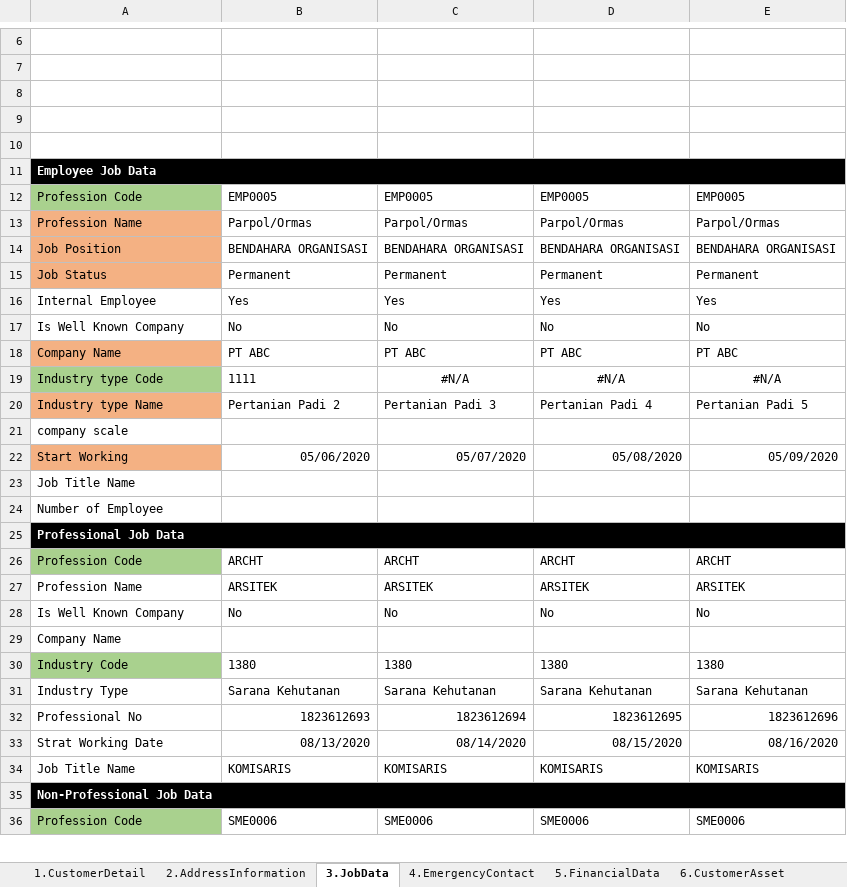
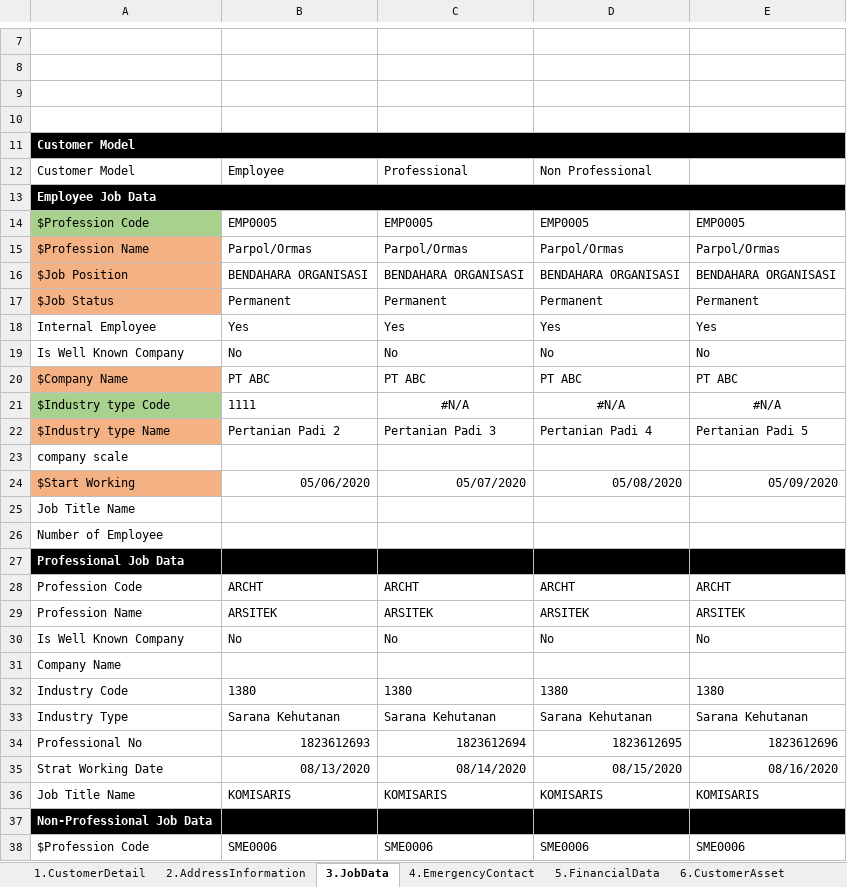
Before and after one commit to qcadins/DemoWorkflow, an Excel workbook: Excel/2.1.1 CustomerDataCompletion-Personal - Customer.xlsx, sheet 3.JobData, drawn as a sheet; only a part is shown, gaps mark what is left out; values as stored, in another font and other column widths than the file's, no borders; removed rows and columns are numbered as before the commit, all else as after; the diff covers the shown part only; the diff names each change by its address in the sheet, - before the commit and + after, or states it on an @@ line.

```diff
--- a/Excel/2.1.1 CustomerDataCompletion-Personal - Customer.xlsx (sheet 3.JobData)
+++ b/Excel/2.1.1 CustomerDataCompletion-Personal - Customer.xlsx (sheet 3.JobData)
-A11: (empty)
+A11: Customer Model
-A11:E11 fill: none
+A11:E11 fill: #000000
+A11:E11 merged
+row 12: Customer Model | Employee | Professional | Non Professional
-A14: Profession Code
+A14: $Profession Code
-A15: Profession Name
+A15: $Profession Name
-A16: Job Position
+A16: $Job Position
-A17: Job Status
+A17: $Job Status
-A20: Company Name
+A20: $Company Name
-A21: Industry type Code
+A21: $Industry type Code
-A22: Industry type Name
+A22: $Industry type Name
-A24: Start Working
+A24: $Start Working
-A25:E25 merged
-A28 fill: #A9D18E
+A28 fill: none
-A32 fill: #A9D18E
+A32 fill: none
-A35:E35 merged
-A38: Profession Code
+A38: $Profession Code
-A38 fill: #A9D18E
+A38 fill: none
```
Also changed, not shown: 1 added row, 9 edited cells, cell formats and merged cells elsewhere in this sheet, sheet 7.OtherAttribute, sheet 2.AddressInformation, sheet 1.CustomerDetail, sheet 6.CustomerAsset, sheet 5.FinancialData, sheet 4.EmergencyContact, formulas that keep their value, Excel/2.1.4 CustomerDataCompletion-Personal - GuarantorCompany.xlsm, Excel/2.2.1 CustomerDataCompletion-Company - Customer.xlsm, 8 other files.
